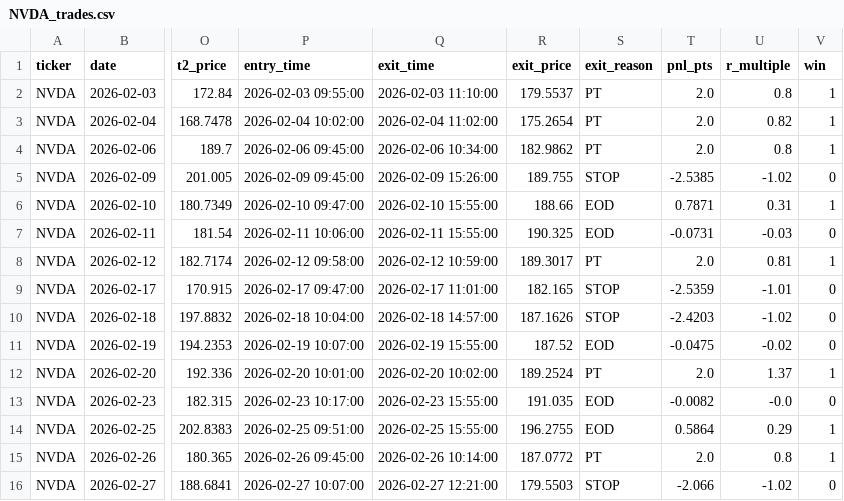
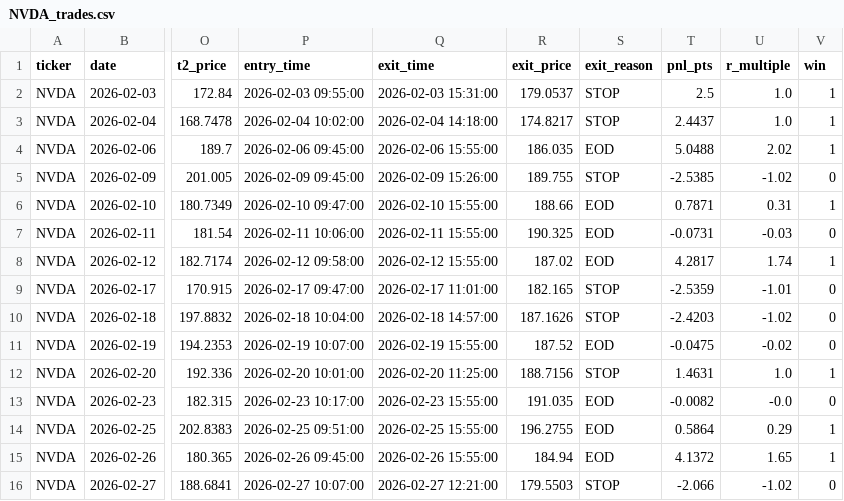
Before and after one commit to AlgoOps25/War-Machine, a CSV file: output/wf_multi/NVDA_trades.csv, drawn as a sheet; only a part is shown, gaps mark what is left out; the diff covers the shown part only; the diff names each change by its address in the sheet, - before the commit and + after, or states it on an @@ line.

```diff
--- a/output/wf_multi/NVDA_trades.csv
+++ b/output/wf_multi/NVDA_trades.csv
-Q2 (exit_time): 2026-02-03 11:10:00
+Q2 (exit_time): 2026-02-03 15:31:00
-R2 (exit_price): 179.5537
+R2 (exit_price): 179.0537
-S2:S3 (exit_reason): PT
+S2:S3 (exit_reason): STOP
-T2 (pnl_pts): 2.0
+T2 (pnl_pts): 2.5
-U2 (r_multiple): 0.8
+U2 (r_multiple): 1.0
-Q3 (exit_time): 2026-02-04 11:02:00
+Q3 (exit_time): 2026-02-04 14:18:00
-R3 (exit_price): 175.2654
+R3 (exit_price): 174.8217
-T3 (pnl_pts): 2.0
+T3 (pnl_pts): 2.4437
-U3 (r_multiple): 0.82
+U3 (r_multiple): 1.0
-Q4 (exit_time): 2026-02-06 10:34:00
+Q4 (exit_time): 2026-02-06 15:55:00
-R4 (exit_price): 182.9862
+R4 (exit_price): 186.035
-S4 (exit_reason): PT
+S4 (exit_reason): EOD
-T4 (pnl_pts): 2.0
+T4 (pnl_pts): 5.0488
-U4 (r_multiple): 0.8
+U4 (r_multiple): 2.02
-Q8 (exit_time): 2026-02-12 10:59:00
+Q8 (exit_time): 2026-02-12 15:55:00
-R8 (exit_price): 189.3017
+R8 (exit_price): 187.02
-S8 (exit_reason): PT
+S8 (exit_reason): EOD
-T8 (pnl_pts): 2.0
+T8 (pnl_pts): 4.2817
-U8 (r_multiple): 0.81
+U8 (r_multiple): 1.74
-Q12 (exit_time): 2026-02-20 10:02:00
+Q12 (exit_time): 2026-02-20 11:25:00
-R12 (exit_price): 189.2524
+R12 (exit_price): 188.7156
-S12 (exit_reason): PT
+S12 (exit_reason): STOP
-T12 (pnl_pts): 2.0
+T12 (pnl_pts): 1.4631
-U12 (r_multiple): 1.37
+U12 (r_multiple): 1.0
-Q15 (exit_time): 2026-02-26 10:14:00
+Q15 (exit_time): 2026-02-26 15:55:00
-R15 (exit_price): 187.0772
+R15 (exit_price): 184.94
-S15 (exit_reason): PT
+S15 (exit_reason): EOD
-T15 (pnl_pts): 2.0
+T15 (pnl_pts): 4.1372
-U15 (r_multiple): 0.8
+U15 (r_multiple): 1.65
```
Also changed, not shown: 20 edited cells elsewhere in this file, output/wf_multi/AAPL_trades.csv, output/wf_multi/IWM_trades.csv, 18 other files.
